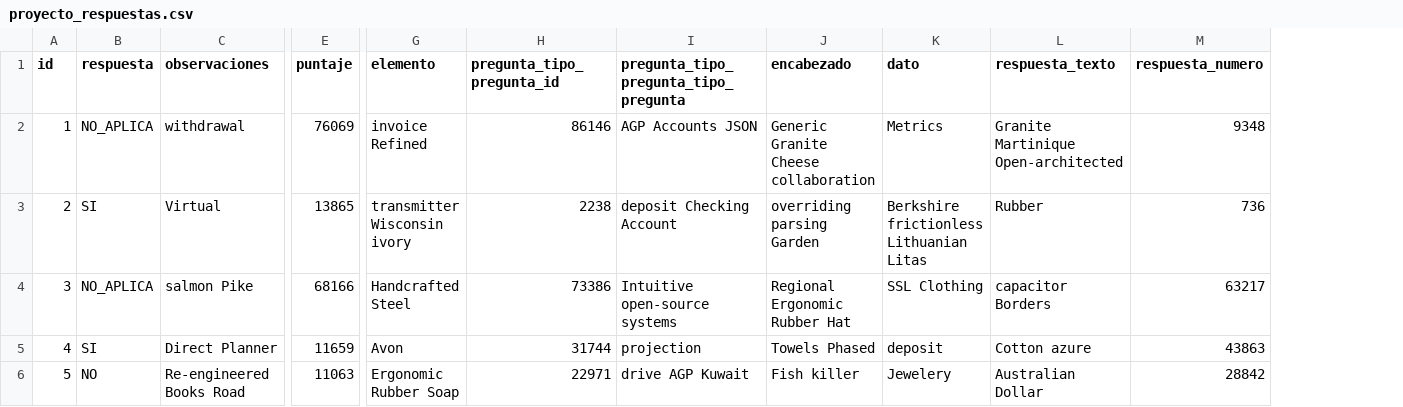
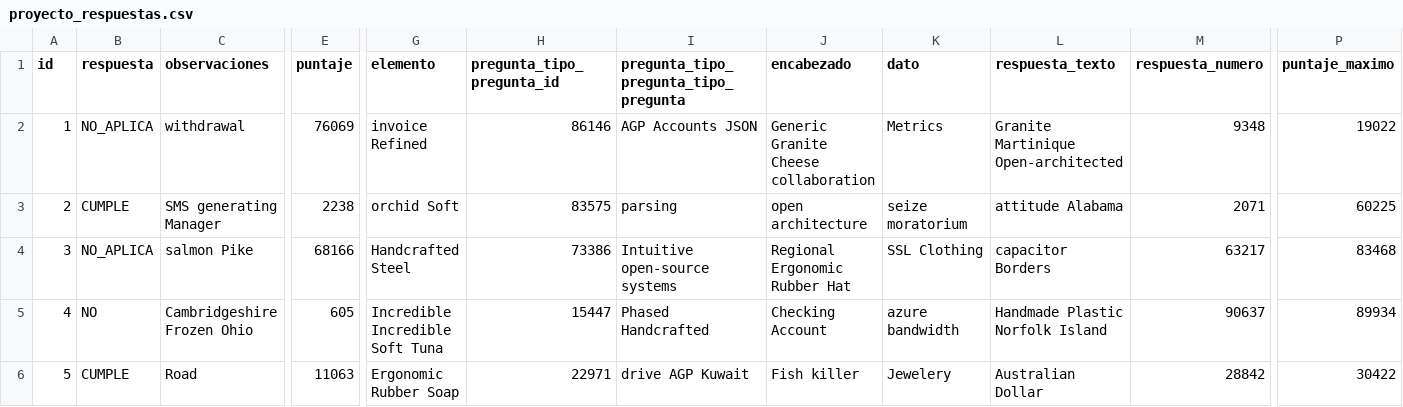
Before and after one commit to adrianizq/ciecyt-itp, a CSV file: src/main/resources/config/liquibase/fake-data/proyecto_respuestas.csv, drawn as a sheet; only a part is shown, gaps mark what is left out; the diff covers the shown part only; the diff names each change by its address in the sheet, - before the commit and + after, or states it on an @@ line.

Commit message:
agregando un campo puntaje maximo (ya existia puntaje, pero se agrego otro, por si se esta usando puntaje para otra cosa :)

```diff
--- a/src/main/resources/config/liquibase/fake-data/proyecto_respuestas.csv
+++ b/src/main/resources/config/liquibase/fake-data/proyecto_respuestas.csv
+column P (puntaje_maximo), rows 2-6: 19022 | 60225 | 83468 | 89934 | 30422
-B3 (respuesta): SI
+B3 (respuesta): CUMPLE
-C3 (observaciones): Virtual
+C3 (observaciones): SMS generating Manager
-E3 (puntaje): 13865
+E3 (puntaje): 2238
-G3 (elemento): transmitter Wisconsin ivory
+G3 (elemento): orchid Soft
-H3 (pregunta_tipo_pregunta_id): 2238
+H3 (pregunta_tipo_pregunta_id): 83575
-I3: deposit Checking Account
+I3: parsing
-J3 (encabezado): overriding parsing Garden
+J3 (encabezado): open architecture
-K3 (dato): Berkshire frictionless Lithuanian Litas
+K3 (dato): seize moratorium
-L3 (respuesta_texto): Rubber
+L3 (respuesta_texto): attitude Alabama
-M3 (respuesta_numero): 736
+M3 (respuesta_numero): 2071
-B5 (respuesta): SI
+B5 (respuesta): NO
-C5 (observaciones): Direct Planner
+C5 (observaciones): Cambridgeshire Frozen Ohio
-E5 (puntaje): 11659
+E5 (puntaje): 605
-G5 (elemento): Avon
+G5 (elemento): Incredible Incredible Soft Tuna
-H5 (pregunta_tipo_pregunta_id): 31744
+H5 (pregunta_tipo_pregunta_id): 15447
-I5: projection
+I5: Phased Handcrafted
-J5 (encabezado): Towels Phased
+J5 (encabezado): Checking Account
-K5 (dato): deposit
+K5 (dato): azure bandwidth
-L5 (respuesta_texto): Cotton azure
+L5 (respuesta_texto): Handmade Plastic Norfolk Island
-M5 (respuesta_numero): 43863
+M5 (respuesta_numero): 90637
-B6 (respuesta): NO
+B6 (respuesta): CUMPLE
-C6 (observaciones): Re-engineered Books Road
+C6 (observaciones): Road
```
Also changed, not shown: 71 edited cells elsewhere in this file, 8 other files.
